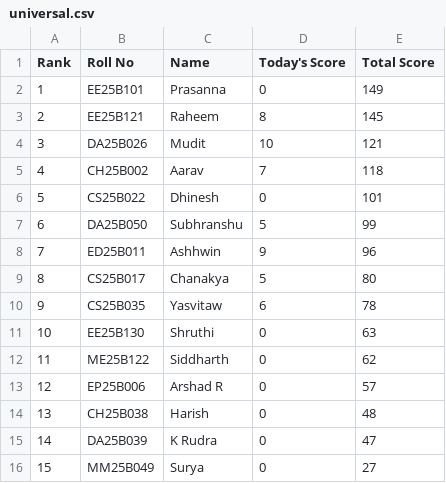
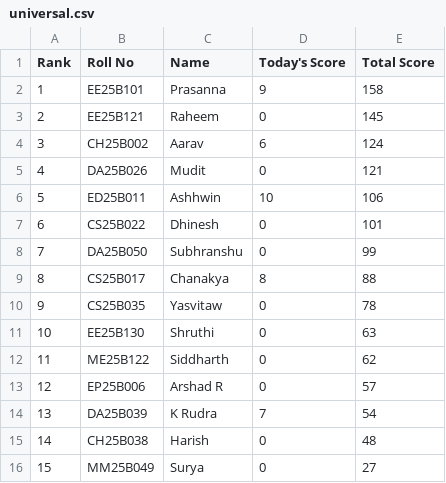
Before and after one commit to AaryanSriram/CNL_Leaderboard, a CSV file: universal.csv, drawn as a sheet; removed rows and columns are numbered as before the commit, all else as after; the diff names each change by its address in the sheet, - before the commit and + after, or states it on an @@ line.

Commit message:
Update universal.csv

```diff
--- a/universal.csv
+++ b/universal.csv
-D2 (Today's Score): 0
+D2 (Today's Score): 9
-E2 (Total Score): 149
+E2 (Total Score): 158
-D3 (Today's Score): 8
+D3 (Today's Score): 0
+row 4: 3 | CH25B002 | Aarav | 6 | 124
@@ column A (Rank) renumbered between rows 5 and 15 @@
-D5 (Today's Score): 10
+D5 (Today's Score): 0
-row 5: 4 | CH25B002 | Aarav | 7 | 118
+row 6: 5 | ED25B011 | Ashhwin | 10 | 106
-D8 (Today's Score): 5
+D8 (Today's Score): 0
-row 8: 7 | ED25B011 | Ashhwin | 9 | 96
-D9 (Today's Score): 5
+D9 (Today's Score): 8
-E9 (Total Score): 80
+E9 (Total Score): 88
-D10 (Today's Score): 6
+D10 (Today's Score): 0
+row 14: 13 | DA25B039 | K Rudra | 7 | 54
-row 15: 14 | DA25B039 | K Rudra | 0 | 47
```
